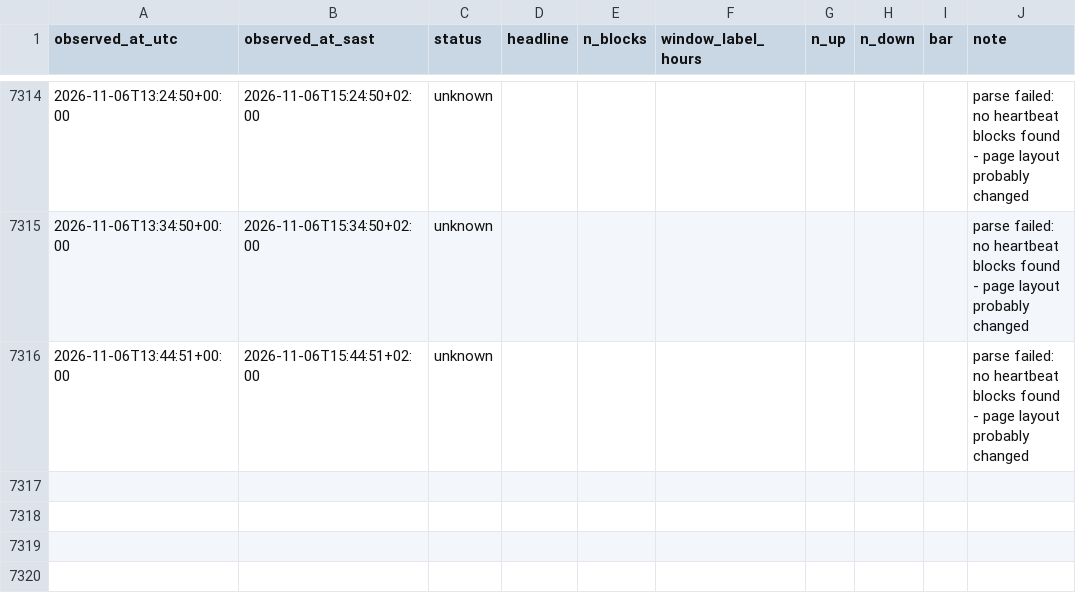
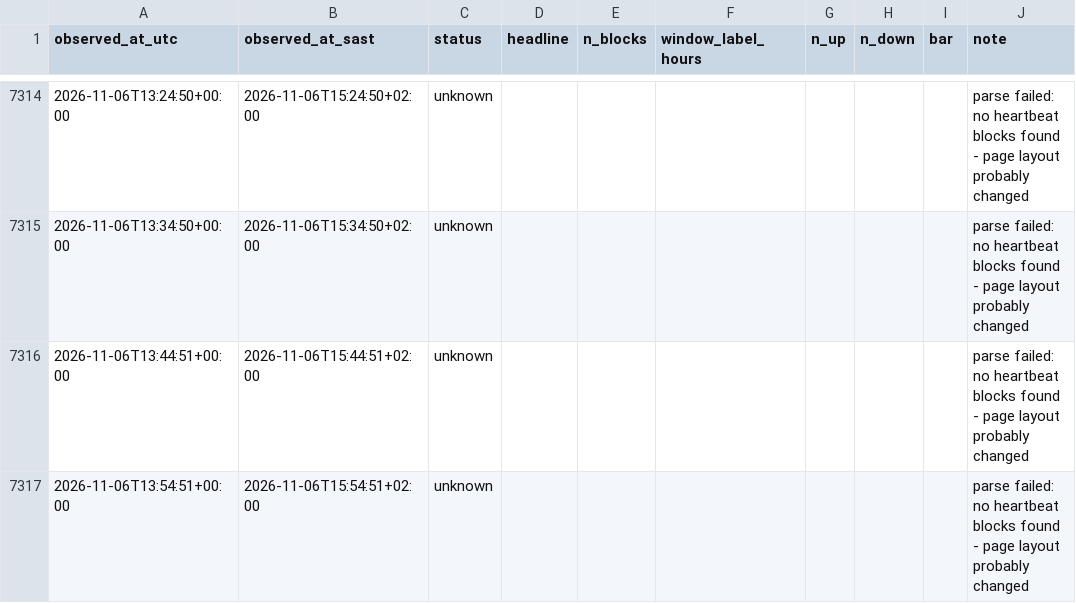
Before and after one commit to nicolettechang/chpc-status, a CSV file: data/lengau_observations.csv, drawn as a sheet; only a part is shown, gaps mark what is left out.

```diff
--- a/data/lengau_observations.csv
+++ b/data/lengau_observations.csv
@@ -7316 +7316,2 @@ observed_at_utc,observed_at_sast,status,headline,n_blocks,window_label_hours,n_u
 2026-11-06T13:44:51+00:00,2026-11-06T15:44:51+02:00,unknown,,,,,,,parse failed: no heartbeat blocks found - page layout probably changed
+2026-11-06T13:54:51+00:00,2026-11-06T15:54:51+02:00,unknown,,,,,,,parse failed: no heartbeat blocks found - page layout probably changed
```
